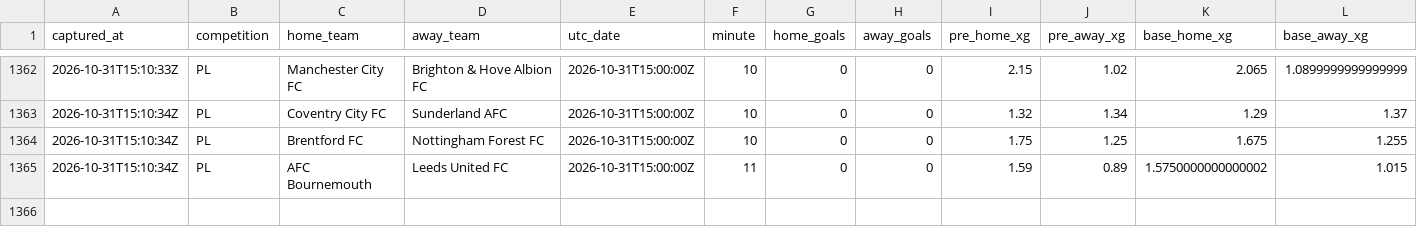
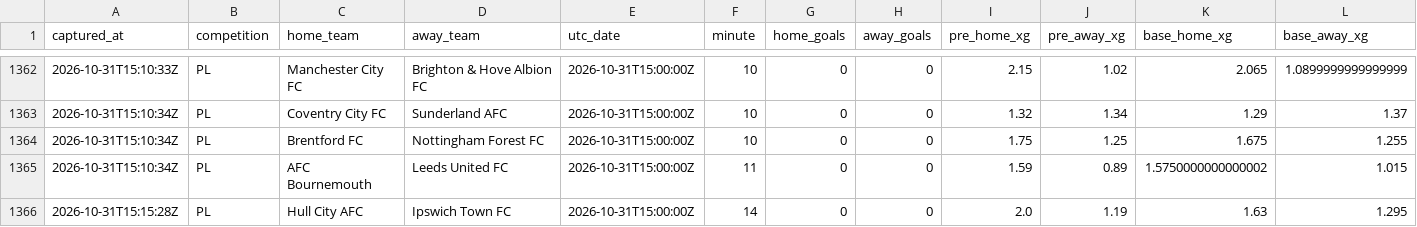
Before and after one commit to ecastc2607-cmd/football_prediction, a CSV file: data/tracking/live_snapshots.csv, drawn as a sheet; only a part is shown, gaps mark what is left out; rows hold the shown columns only; the diff names each change by its address in the sheet, - before the commit and + after, or states it on an @@ line.

```diff
--- a/data/tracking/live_snapshots.csv
+++ b/data/tracking/live_snapshots.csv
+row 1366: 2026-10-31T15:15:28Z | PL | Hull City AFC | Ipswich Town FC | 2026-10-31T15:00:00Z | 14 | 0 | 0 | 2.0 | 1.19 | 1.63 | 1.295
```
Also changed, not shown: data/tracking/live_odds_snapshots.csv.
